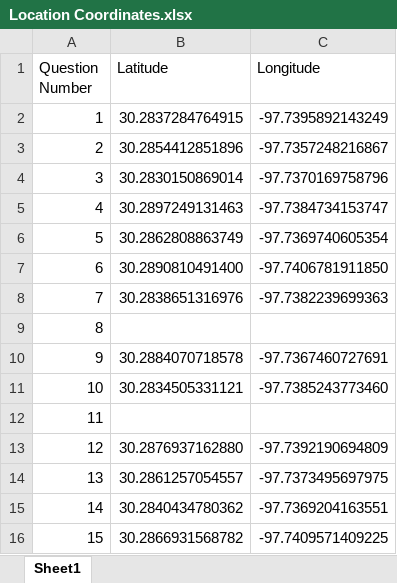
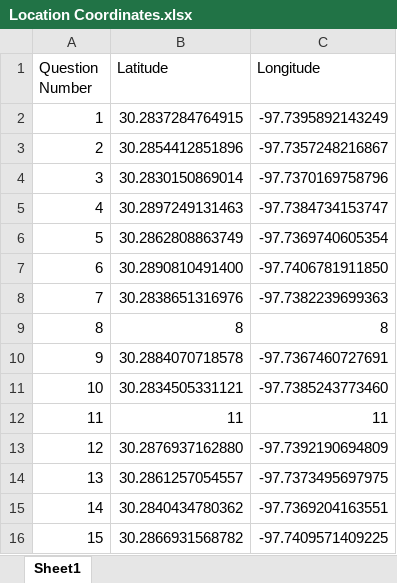
Before and after one commit to xindixu/Look-for-UT, an Excel workbook: Location Coordinates.xlsx, sheet Sheet1, drawn as a sheet; values as stored, in another font and other column widths than the file's, no borders; the diff names each change by its address in the sheet, - before the commit and + after, or states it on an @@ line.

Commit message:
aded 8+11 coordines

```diff
--- a/Location Coordinates.xlsx (sheet Sheet1)
+++ b/Location Coordinates.xlsx (sheet Sheet1)
-B9 (Latitude): (empty)
+B9 (Latitude): 8
-C9 (Longitude): (empty)
+C9 (Longitude): 8
-B12 (Latitude): (empty)
+B12 (Latitude): 11
-C12 (Longitude): (empty)
+C12 (Longitude): 11
```
